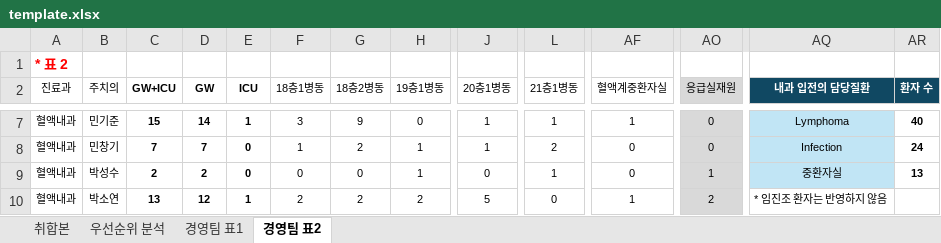
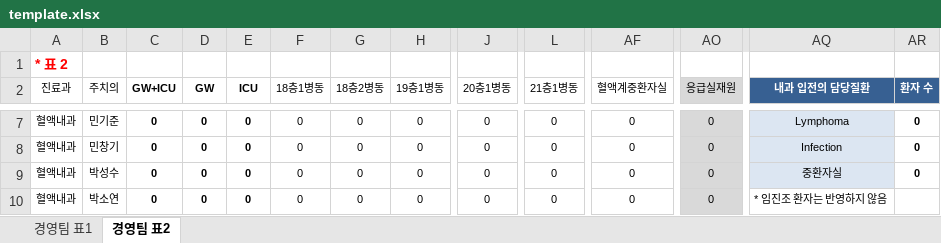
Before and after one commit to Esth3r-alt/gyeongyeong-report, an Excel workbook: template.xlsx, sheet 경영팀 표2, drawn as a sheet; only a part is shown, gaps mark what is left out; values as stored, in another font and other column widths than the file's, no borders; the diff covers the shown part only; the diff names each change by its address in the sheet, - before the commit and + after, or states it on an @@ line.

```diff
--- a/template.xlsx (sheet 경영팀 표2)
+++ b/template.xlsx (sheet 경영팀 표2)
-sheet tab: 취합본
-sheet tab: 우선순위 분석
-AQ2:AR2 fill: #104862
+AQ2:AR2 fill: #376092
-C7 (GW+ICU): 15
+C7 (GW+ICU): 0
-D7 (GW): 14
+D7 (GW): 0
-E7 (ICU): 1
+E7 (ICU): 0
-F7 (18층1병동): 3
+F7 (18층1병동): 0
-G7 (18층2병동): 9
+G7 (18층2병동): 0
-J7:J8 (20층1병동): 1
+J7:J8 (20층1병동): 0
-L7 (21층1병동): 1
+L7 (21층1병동): 0
-AF7 (혈액계중환자실): 1
+AF7 (혈액계중환자실): 0
-AQ7:AQ9 fill: #C1E5F5
+AQ7:AQ9 fill: #DCE6F2
-AR7 (환자 수): 40
+AR7 (환자 수): 0
-C8 (GW+ICU): 7
+C8 (GW+ICU): 0
-D8 (GW): 7
+D8 (GW): 0
-F8 (18층1병동): 1
+F8 (18층1병동): 0
-G8 (18층2병동): 2
+G8 (18층2병동): 0
-H8:H9 (19층1병동): 1
+H8:H9 (19층1병동): 0
-L8 (21층1병동): 2
+L8 (21층1병동): 0
-AR8 (환자 수): 24
+AR8 (환자 수): 0
-C9 (GW+ICU): 2
+C9 (GW+ICU): 0
-D9 (GW): 2
+D9 (GW): 0
-L9 (21층1병동): 1
+L9 (21층1병동): 0
-AO9 (응급실재원): 1
+AO9 (응급실재원): 0
-AR9 (환자 수): 13
+AR9 (환자 수): 0
-C10 (GW+ICU): 13
+C10 (GW+ICU): 0
-D10 (GW): 12
+D10 (GW): 0
-E10 (ICU): 1
+E10 (ICU): 0
-F10 (18층1병동): 2
+F10 (18층1병동): 0
-G10 (18층2병동): 2
+G10 (18층2병동): 0
-H10 (19층1병동): 2
+H10 (19층1병동): 0
-J10 (20층1병동): 5
+J10 (20층1병동): 0
-AF10 (혈액계중환자실): 1
+AF10 (혈액계중환자실): 0
-AO10 (응급실재원): 2
+AO10 (응급실재원): 0
```
Also changed, not shown: 1 added row, 1 removed row, 176 edited cells and cell formats elsewhere in this sheet, sheet 경영팀 표1, 1 other file.
